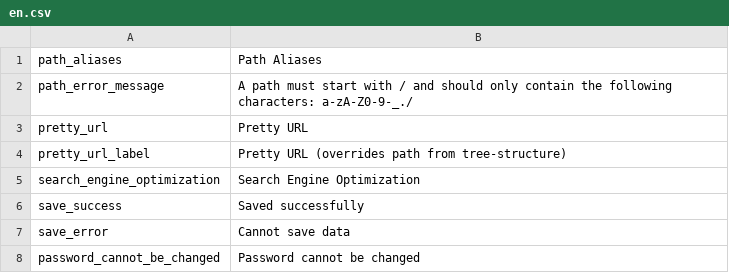
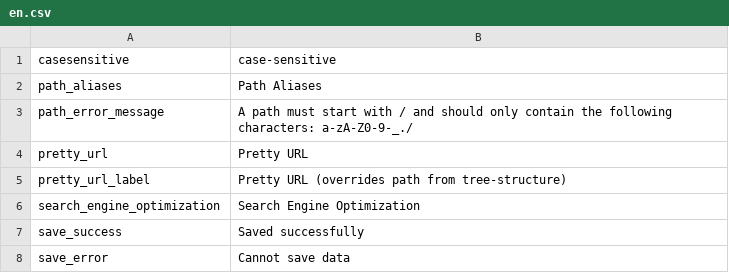
Before and after one commit to pimcore/pimcore, a CSV file: pimcore/config/texts/en.csv, drawn as a sheet; only a part is shown; the shorter side is filled out with more unchanged rows; the diff names each change by its address in the sheet, - before the commit and + after, or states it on an @@ line.

Commit message:
PIMCORE-1342 - glossary: choose if it should be case-sensitive or not
git-svn-id: http://www.pimcore.org/svn/pimcore/private/core/trunk@1130 1f8fe7d8-47f0-464c-8d0a-336f4953ab05

```diff
--- a/pimcore/config/texts/en.csv
+++ b/pimcore/config/texts/en.csv
+row 1: casesensitive | case-sensitive
```
Also changed, not shown: 6 other files.
